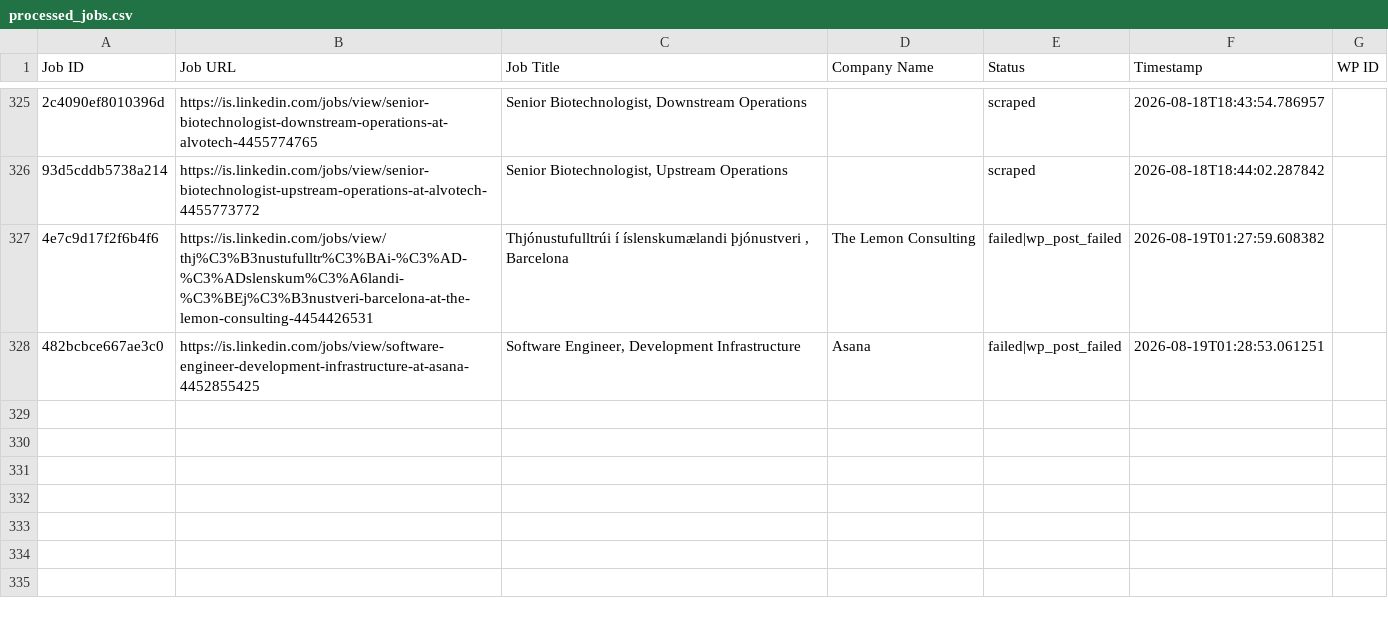
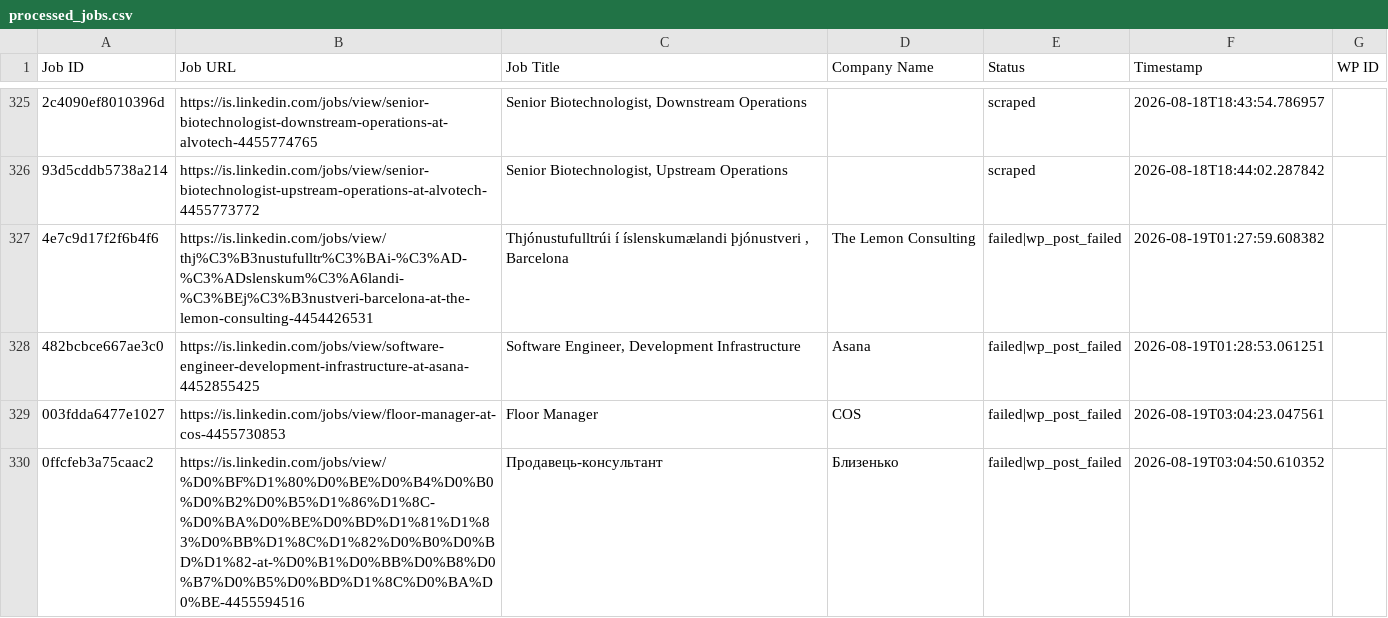
Before and after one commit to innovationinc2000/is, a CSV file: processed_jobs.csv, drawn as a sheet; only a part is shown, gaps mark what is left out; the diff names each change by its address in the sheet, - before the commit and + after, or states it on an @@ line.

```diff
--- a/processed_jobs.csv
+++ b/processed_jobs.csv
+row 329: 003fdda6477e1027 | https://is.linkedin.com/jobs/view/floor-manager-at-cos-4455730853 | Floor Manager | COS | failed|wp_post_failed | 2026-08-19T03:04:23.047561
+row 330: 0ffcfeb3a75caac2 | https://is.linkedin.com/jobs/view/%D0%BF%D1%80%D0%BE%D0%B4%D0%B0%D0%B2%D0%B5%D1%86%D1%8C-%D0%BA%D0%BE%D0%BD%D1%81%D1%83%D0%BB%D1%8C%D1%82%D0%B0%D0%BD%D1%82-at-%D0%B1%D0%BB%D0%B8%D0%B7%D0%B5%D0%BD%D1%8C%D0%BA%D0%BE-4455594516 | Продавець-консультант | Близенько | failed|wp_post_failed | 2026-08-19T03:04:50.610352
```
